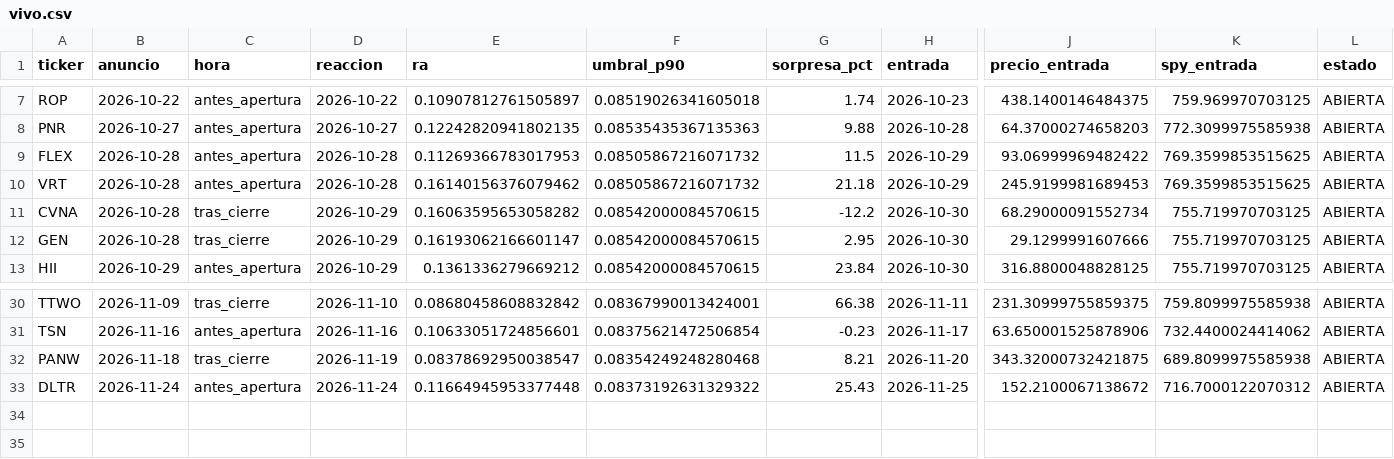
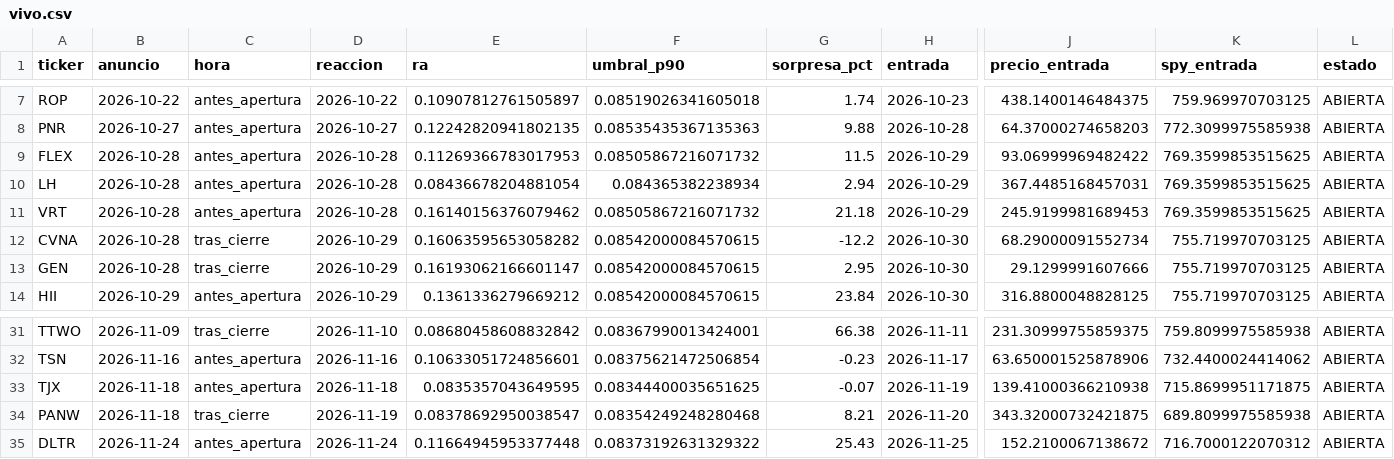
Before and after one commit to xqwertyx-ai/Tradingbot, a CSV file: data/pead/vivo.csv, drawn as a sheet; only a part is shown, gaps mark what is left out; rows hold the shown columns only; the diff names each change by its address in the sheet, - before the commit and + after, or states it on an @@ line.

```diff
--- a/data/pead/vivo.csv
+++ b/data/pead/vivo.csv
+row 10: LH | 2026-10-28 | antes_apertura | 2026-10-28 | 0.08436678204881054 | 0.084365382238934 | 2.94 | 2026-10-29 | 367.4485168457031 | 769.3599853515625 | ABIERTA
+row 33: TJX | 2026-11-18 | antes_apertura | 2026-11-18 | 0.0835357043649595 | 0.08344400035651625 | -0.07 | 2026-11-19 | 139.41000366210938 | 715.8699951171875 | ABIERTA
```
Also changed, not shown: 2 other files.
